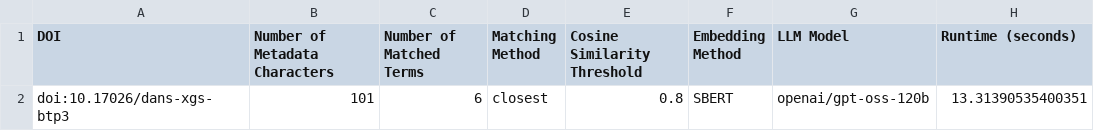
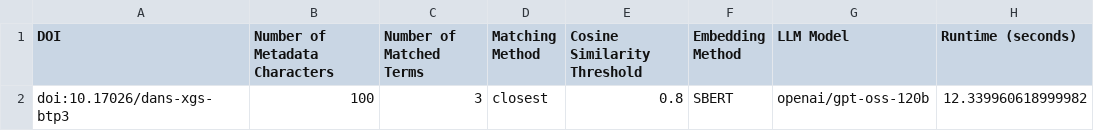
Before and after one commit to Dans-labs/sshoc-nl-asi, a CSV file: data/output/run_info_doi:10.17026_dans-xgs-btp3.csv, drawn as a sheet.

```diff
--- a/data/output/run_info_doi:10.17026_dans-xgs-btp3.csv
+++ b/data/output/run_info_doi:10.17026_dans-xgs-btp3.csv
@@ -1,2 +1,2 @@
 DOI,Number of Metadata Characters,Number of Matched Terms,Matching Method,Cosine Similarity Threshold,Embedding Method,LLM Model,Runtime (seconds)
-doi:10.17026/dans-xgs-btp3,101,6,closest,0.8,SBERT,openai/gpt-oss-120b,13.31390535400351
+doi:10.17026/dans-xgs-btp3,100,3,closest,0.8,SBERT,openai/gpt-oss-120b,12.339960618999982
```
Also changed, not shown: data/output/run_info_doi:10.17026_dans-2bb-ejxm.csv, data/output/run_info_doi:10.17026_dans-x8n-mecr.csv, 16 other files.
